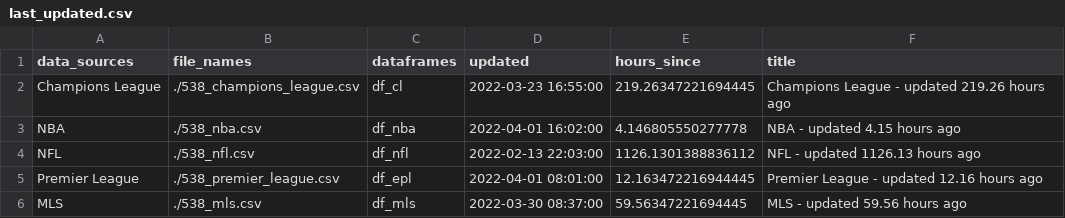
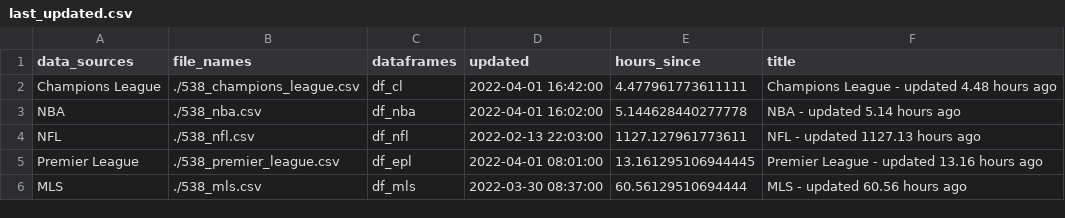
Before and after one commit to aaroncolesmith/538_viz, a CSV file: last_updated.csv, drawn as a sheet.

```diff
--- a/last_updated.csv
+++ b/last_updated.csv
@@ -1,6 +1,6 @@
 data_sources,file_names,dataframes,updated,hours_since,title
-Champions League,./538_champions_league.csv,df_cl,2022-03-23 16:55:00,219.26347221694445,Champions League - updated 219.26 hours ago
-NBA,./538_nba.csv,df_nba,2022-04-01 16:02:00,4.146805550277778,NBA - updated 4.15 hours ago
-NFL,./538_nfl.csv,df_nfl,2022-02-13 22:03:00,1126.1301388836112,NFL - updated 1126.13 hours ago
-Premier League,./538_premier_league.csv,df_epl,2022-04-01 08:01:00,12.163472216944445,Premier League - updated 12.16 hours ago
-MLS,./538_mls.csv,df_mls,2022-03-30 08:37:00,59.56347221694445,MLS - updated 59.56 hours ago
+Champions League,./538_champions_league.csv,df_cl,2022-04-01 16:42:00,4.477961773611111,Champions League - updated 4.48 hours ago
+NBA,./538_nba.csv,df_nba,2022-04-01 16:02:00,5.144628440277778,NBA - updated 5.14 hours ago
+NFL,./538_nfl.csv,df_nfl,2022-02-13 22:03:00,1127.127961773611,NFL - updated 1127.13 hours ago
+Premier League,./538_premier_league.csv,df_epl,2022-04-01 08:01:00,13.161295106944445,Premier League - updated 13.16 hours ago
+MLS,./538_mls.csv,df_mls,2022-03-30 08:37:00,60.56129510694444,MLS - updated 60.56 hours ago
```
Also changed, not shown: 2 other files.
